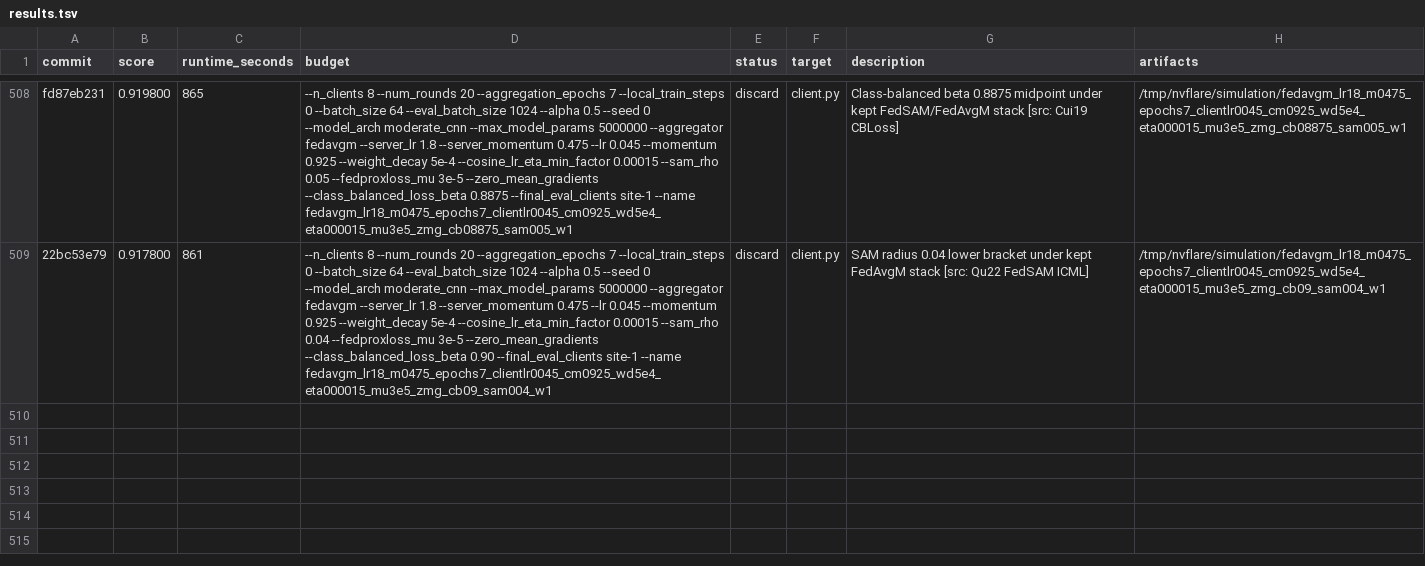
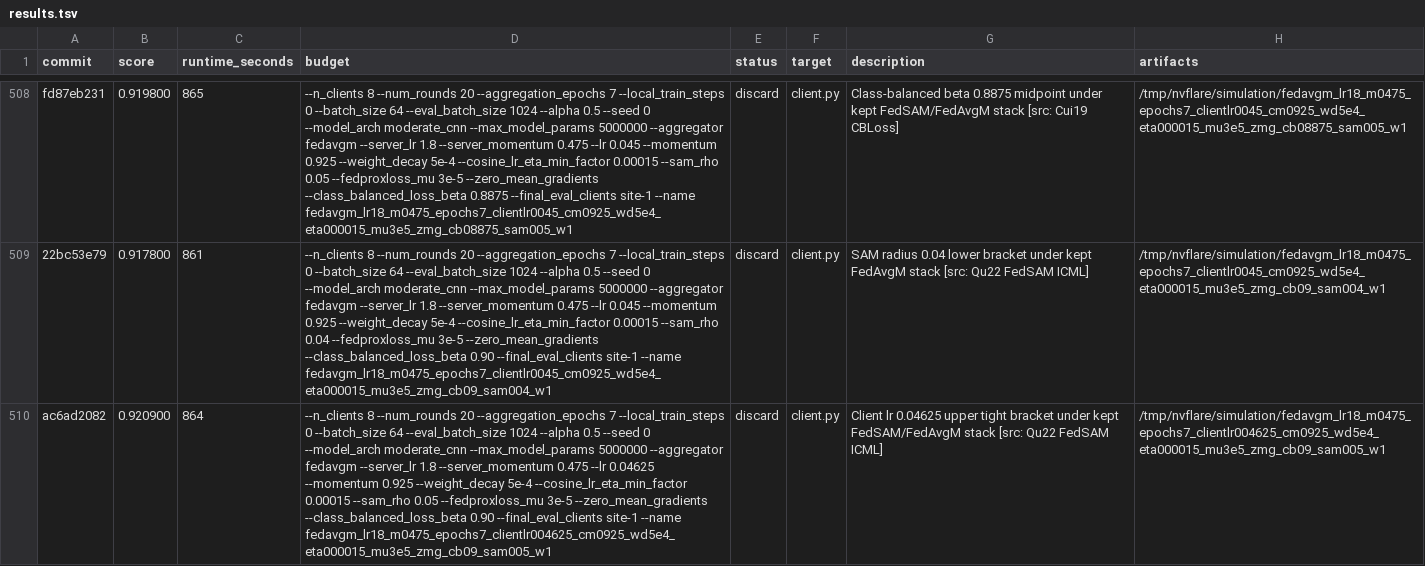
Before and after one commit to holgerroth/NVFlare, a TSV file: research/auto-fl-research/results.tsv, drawn as a sheet; only a part is shown, gaps mark what is left out; the diff names each change by its address in the sheet, - before the commit and + after, or states it on an @@ line.

Commit message:
Record client lr upper check

```diff
--- a/research/auto-fl-research/results.tsv
+++ b/research/auto-fl-research/results.tsv
+row 510: ac6ad2082 | 0.920900 | 864 | --n_clients 8 --num_rounds 20 --aggregation_epochs 7 --local_train_steps 0 --batch_size 64 --eval_batch_size 1024 --alpha 0.5 --seed 0 --model_arch moderate_cnn --max_model_params 5000000 --aggregator fedavgm --server_lr 1.8 --server_momentum 0.475 --lr 0.04625 --momentum 0.925 --weight_decay 5e-4 --cosine_lr_eta_min_factor 0.00015 --sam_rho 0.05 --fedproxloss_mu 3e-5 --zero_mean_gradients --class_balanced_loss_beta 0.90 --final_eval_clients site-1 --name fedavgm_lr18_m0475_epochs7_clientlr004625_cm0925_wd5e4_eta000015_mu3e5_zmg_cb09_sam005_w1 | discard | client.py | Client lr 0.04625 upper tight bracket under kept FedSAM/FedAvgM stack [src: Qu22 FedSAM ICML] | /tmp/nvflare/simulation/fedavgm_lr18_m0475_epochs7_clientlr004625_cm0925_wd5e4_eta000015_mu3e5_zmg_cb09_sam005_w1
```
Also changed, not shown: 1 other file.
